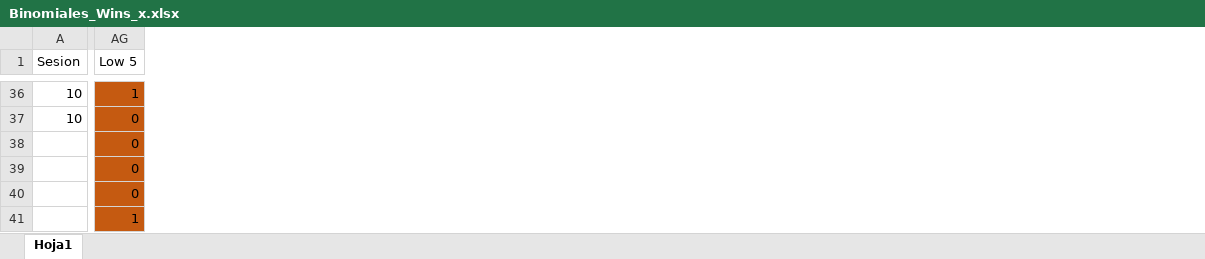
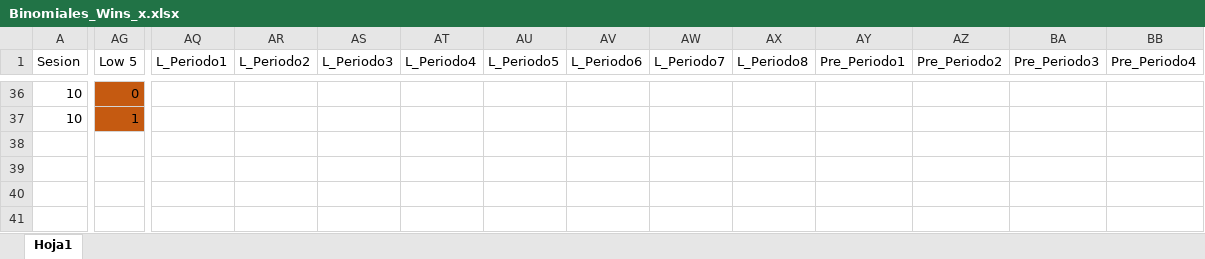
Before and after one commit to JaimeIsFar/Jaime_Lab25, an Excel workbook: Datos/Bases JASP/Binomiales_Wins_x.xlsx, sheet Hoja1, drawn as a sheet; only a part is shown, gaps mark what is left out; values as stored, in another font and other column widths than the file's, no borders; removed rows and columns are numbered as before the commit, all else as after; rows hold the shown columns only; the diff covers the shown part only; the diff names each change by its address in the sheet, - before the commit and + after, or states it on an @@ line.

```diff
--- a/Datos/Bases JASP/Binomiales_Wins_x.xlsx (sheet Hoja1)
+++ b/Datos/Bases JASP/Binomiales_Wins_x.xlsx (sheet Hoja1)
+column AQ (L_Periodo1), empty
+column AR (L_Periodo2), empty
+column AS (L_Periodo3), empty
+column AT (L_Periodo4), empty
+column AU (L_Periodo5), empty
+column AV (L_Periodo6), empty
+column AW (L_Periodo7), empty
+column AX (L_Periodo8), empty
+column AY (Pre_Periodo1), empty
+column AZ (Pre_Periodo2), empty
+column BA (Pre_Periodo3), empty
+column BB (Pre_Periodo4), empty
-AG36 (Low 5): 1
+AG36 (Low 5): 0
-AG37 (Low 5): 0
+AG37 (Low 5): 1
-row 38:  | 0
-row 39:  | 0
-row 40:  | 0
-row 41:  | 1
```
Also changed, not shown: 73 edited cells elsewhere in this sheet, Datos/Bases JASP/Binomiales_Wins.xlsx, 2 other files.
